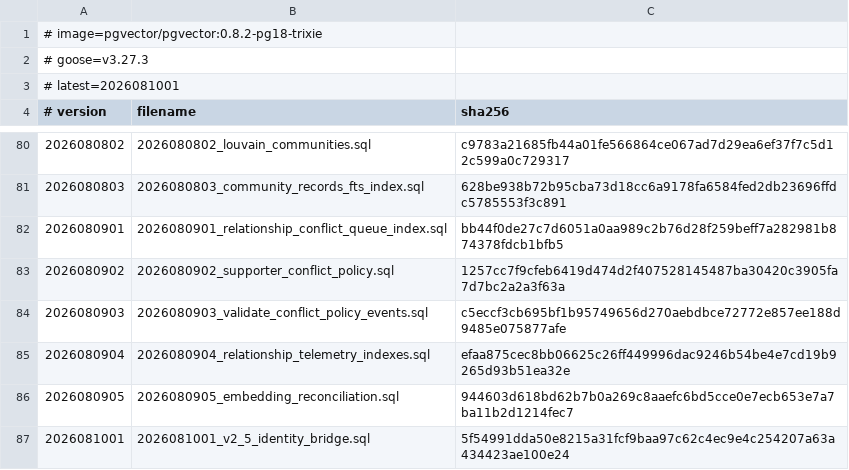
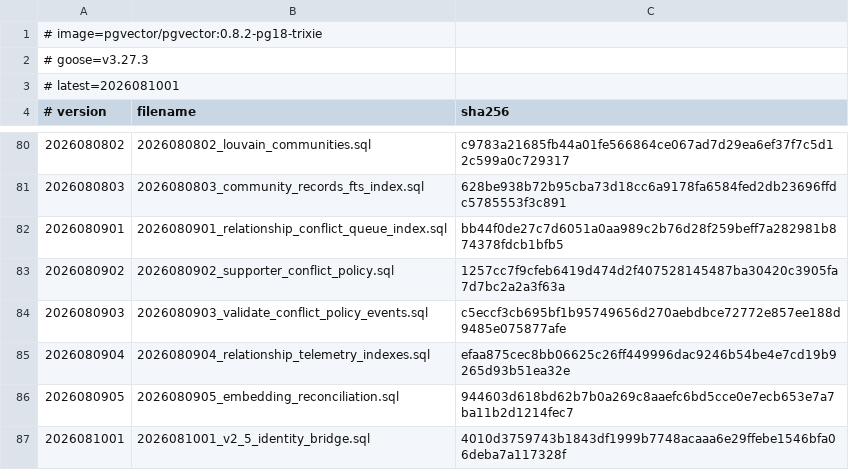
Before and after one commit to markhuangai/dense-mem, a TSV file: schema/postgres/manifest.tsv, drawn as a sheet; only a part is shown, gaps mark what is left out.

```diff
--- a/schema/postgres/manifest.tsv
+++ b/schema/postgres/manifest.tsv
@@ -86,2 +86,2 @@
 2026080905	2026080905_embedding_reconciliation.sql	944603d618bd62b7b0a269c8aaefc6bd5cce0e7ecb653e7a7ba11b2d1214fec7
-2026081001	2026081001_v2_5_identity_bridge.sql	5f54991dda50e8215a31fcf9baa97c62c4ec9e4c254207a63a434423ae100e24
+2026081001	2026081001_v2_5_identity_bridge.sql	4010d3759743b1843df1999b7748acaaa6e29ffebe1546bfa06deba7a117328f
```
Also changed, not shown: 7 other files.
